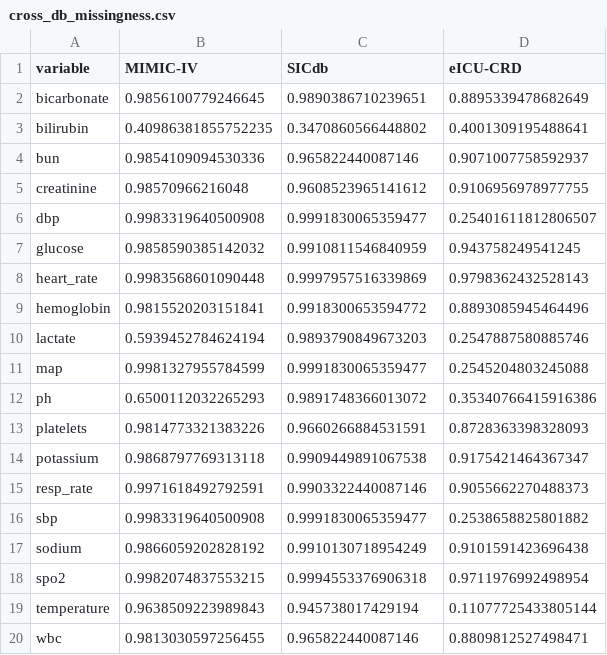
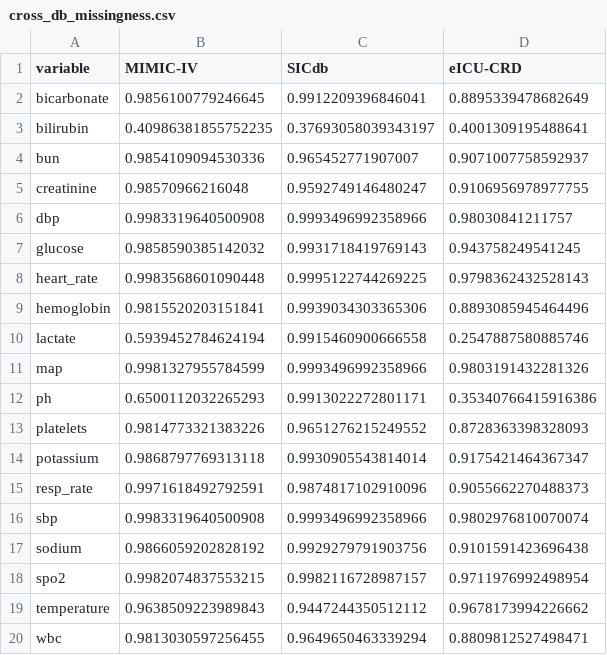
Before and after one commit to Krutarth007/CALA-ICU-Calibration-Audit, a CSV file: CALA_Output/tables/cross_db_missingness.csv, drawn as a sheet.

```diff
--- a/CALA_Output/tables/cross_db_missingness.csv
+++ b/CALA_Output/tables/cross_db_missingness.csv
@@ -1,20 +1,20 @@
 variable,MIMIC-IV,SICdb,eICU-CRD
-bicarbonate,0.9856100779246645,0.9890386710239651,0.8895339478682649
-bilirubin,0.40986381855752235,0.3470860566448802,0.4001309195488641
-bun,0.9854109094530336,0.965822440087146,0.9071007758592937
-creatinine,0.98570966216048,0.9608523965141612,0.9106956978977755
-dbp,0.9983319640500908,0.9991830065359477,0.25401611812806507
-glucose,0.9858590385142032,0.9910811546840959,0.943758249541245
-heart_rate,0.9983568601090448,0.9997957516339869,0.9798362432528143
-hemoglobin,0.9815520203151841,0.9918300653594772,0.8893085945464496
-lactate,0.5939452784624194,0.9893790849673203,0.2547887580885746
-map,0.9981327955784599,0.9991830065359477,0.2545204803245088
-ph,0.6500112032265293,0.9891748366013072,0.35340766415916386
-platelets,0.9814773321383226,0.9660266884531591,0.8728363398328093
-potassium,0.9868797769313118,0.9909449891067538,0.9175421464367347
-resp_rate,0.9971618492792591,0.9903322440087146,0.9055662270488373
-sbp,0.9983319640500908,0.9991830065359477,0.2538658825801882
-sodium,0.9866059202828192,0.9910130718954249,0.9101591423696438
-spo2,0.9982074837553215,0.9994553376906318,0.9711976992498954
-temperature,0.9638509223989843,0.945738017429194,0.11077725433805144
-wbc,0.9813030597256455,0.965822440087146,0.8809812527498471
+bicarbonate,0.9856100779246645,0.9912209396846041,0.8895339478682649
+bilirubin,0.40986381855752235,0.37693058039343197,0.4001309195488641
+bun,0.9854109094530336,0.965452771907007,0.9071007758592937
+creatinine,0.98570966216048,0.9592749146480247,0.9106956978977755
+dbp,0.9983319640500908,0.9993496992358966,0.98030841211757
+glucose,0.9858590385142032,0.9931718419769143,0.943758249541245
+heart_rate,0.9983568601090448,0.9995122744269225,0.9798362432528143
+hemoglobin,0.9815520203151841,0.9939034303365306,0.8893085945464496
+lactate,0.5939452784624194,0.9915460900666558,0.2547887580885746
+map,0.9981327955784599,0.9993496992358966,0.9803191432281326
+ph,0.6500112032265293,0.9913022272801171,0.35340766415916386
+platelets,0.9814773321383226,0.9651276215249552,0.8728363398328093
+potassium,0.9868797769313118,0.9930905543814014,0.9175421464367347
+resp_rate,0.9971618492792591,0.9874817102910096,0.9055662270488373
+sbp,0.9983319640500908,0.9993496992358966,0.9802976810070074
+sodium,0.9866059202828192,0.9929279791903756,0.9101591423696438
+spo2,0.9982074837553215,0.9982116728987157,0.9711976992498954
+temperature,0.9638509223989843,0.9447244350512112,0.9678173994226662
+wbc,0.9813030597256455,0.9649650463339294,0.8809812527498471
```
Also changed, not shown: CALA_Output/tables/table1_cohort_characteristics.csv, 6 other files.
